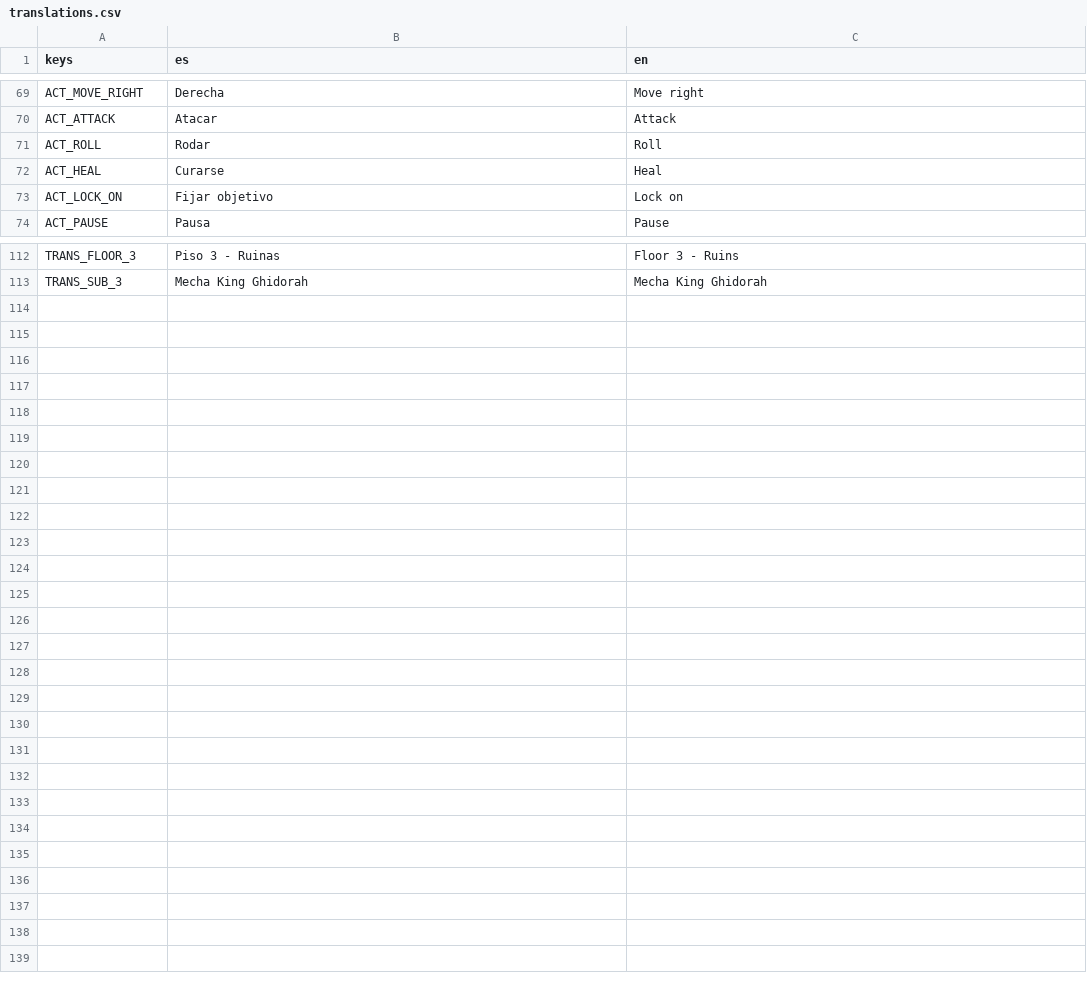
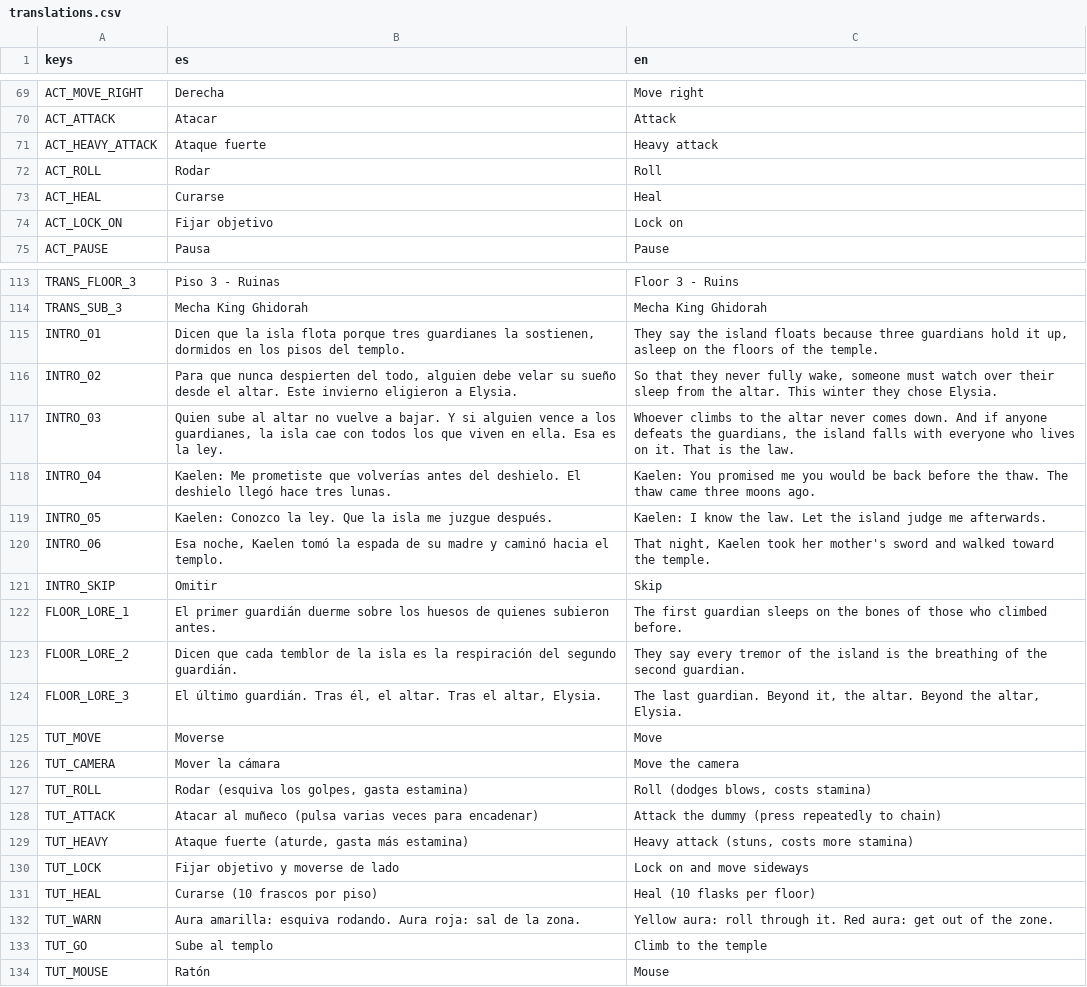
Before and after one commit to SoFzzz/Descending-to-my-Heaven, a CSV file: localization/translations.csv, drawn as a sheet; only a part is shown, gaps mark what is left out.

Commit message:
feat: story intro, controls tutorial and staged ending with shader warm-up
Adds the intro director, the controls tutorial, a staged ending and new es/en story texts.

```diff
--- a/localization/translations.csv
+++ b/localization/translations.csv
@@ -74,2 +74,3 @@ ACT_MOVE_RIGHT,Derecha,Move right
 ACT_ATTACK,Atacar,Attack
+ACT_HEAVY_ATTACK,Ataque fuerte,Heavy attack
 ACT_ROLL,Rodar,Roll
@@ -117 +118,21 @@ TRANS_FLOOR_3,Piso 3 - Ruinas,Floor 3 - Ruins
 TRANS_SUB_3,Mecha King Ghidorah,Mecha King Ghidorah
+INTRO_01,"Dicen que la isla flota porque tres guardianes la sostienen, dormidos en los pisos del templo.","They say the island floats because three guardians hold it up, asleep on the floors of the temple."
+INTRO_02,"Para que nunca despierten del todo, alguien debe velar su sueño desde el altar. Este invierno eligieron a Elysia.","So that they never fully wake, someone must watch over their sleep from the altar. This winter they chose Elysia."
+INTRO_03,"Quien sube al altar no vuelve a bajar. Y si alguien vence a los guardianes, la isla cae con todos los que viven en ella. Esa es la ley.","Whoever climbs to the altar never comes down. And if anyone defeats the guardians, the island falls with everyone who lives on it. That is the law."
+INTRO_04,Kaelen: Me prometiste que volverías antes del deshielo. El deshielo llegó hace tres lunas.,Kaelen: You promised me you would be back before the thaw. The thaw came three moons ago.
+INTRO_05,Kaelen: Conozco la ley. Que la isla me juzgue después.,Kaelen: I know the law. Let the island judge me afterwards.
+INTRO_06,"Esa noche, Kaelen tomó la espada de su madre y caminó hacia el templo.","That night, Kaelen took her mother's sword and walked toward the temple."
+INTRO_SKIP,Omitir,Skip
+FLOOR_LORE_1,"El primer guardián duerme sobre los huesos de quienes subieron antes.","The first guardian sleeps on the bones of those who climbed before."
+FLOOR_LORE_2,"Dicen que cada temblor de la isla es la respiración del segundo guardián.","They say every tremor of the island is the breathing of the second guardian."
+FLOOR_LORE_3,"El último guardián. Tras él, el altar. Tras el altar, Elysia.","The last guardian. Beyond it, the altar. Beyond the altar, Elysia."
+TUT_MOVE,Moverse,Move
+TUT_CAMERA,Mover la cámara,Move the camera
+TUT_ROLL,"Rodar (esquiva los golpes, gasta estamina)","Roll (dodges blows, costs stamina)"
+TUT_ATTACK,Atacar al muñeco (pulsa varias veces para encadenar),Attack the dummy (press repeatedly to chain)
+TUT_HEAVY,"Ataque fuerte (aturde, gasta más estamina)","Heavy attack (stuns, costs more stamina)"
+TUT_LOCK,"Fijar objetivo y moverse de lado","Lock on and move sideways"
+TUT_HEAL,"Curarse (10 frascos por piso)","Heal (10 flasks per floor)"
+TUT_WARN,"Aura amarilla: esquiva rodando. Aura roja: sal de la zona.","Yellow aura: roll through it. Red aura: get out of the zone."
+TUT_GO,Sube al templo,Climb to the temple
+TUT_MOUSE,Ratón,Mouse
```
Also changed, not shown: 18 other files.
